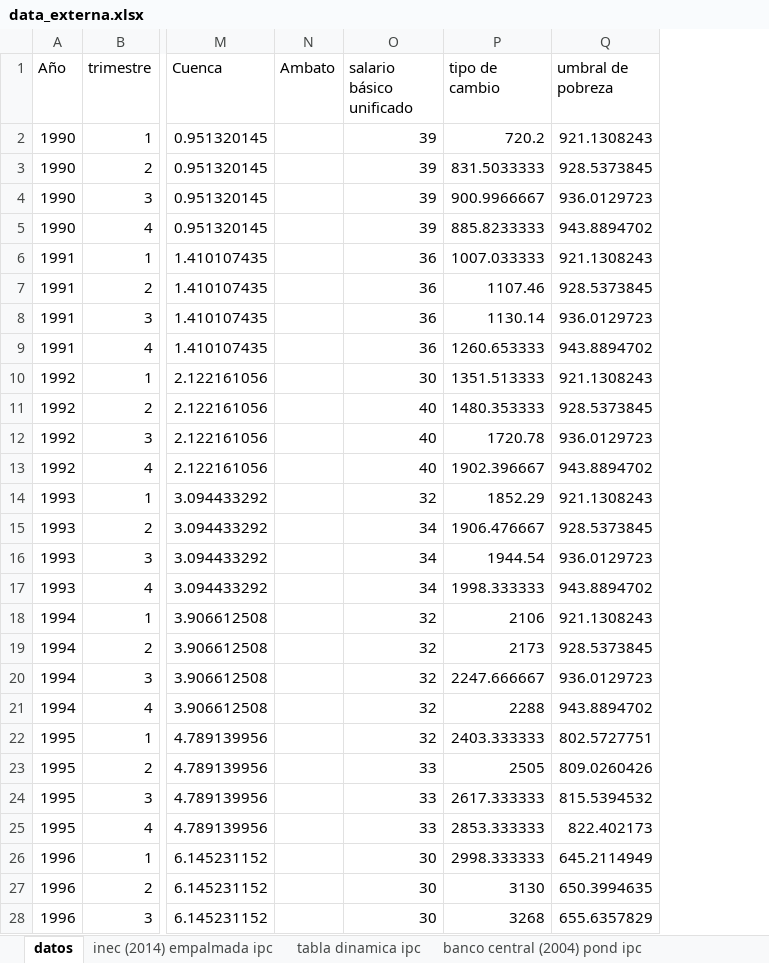
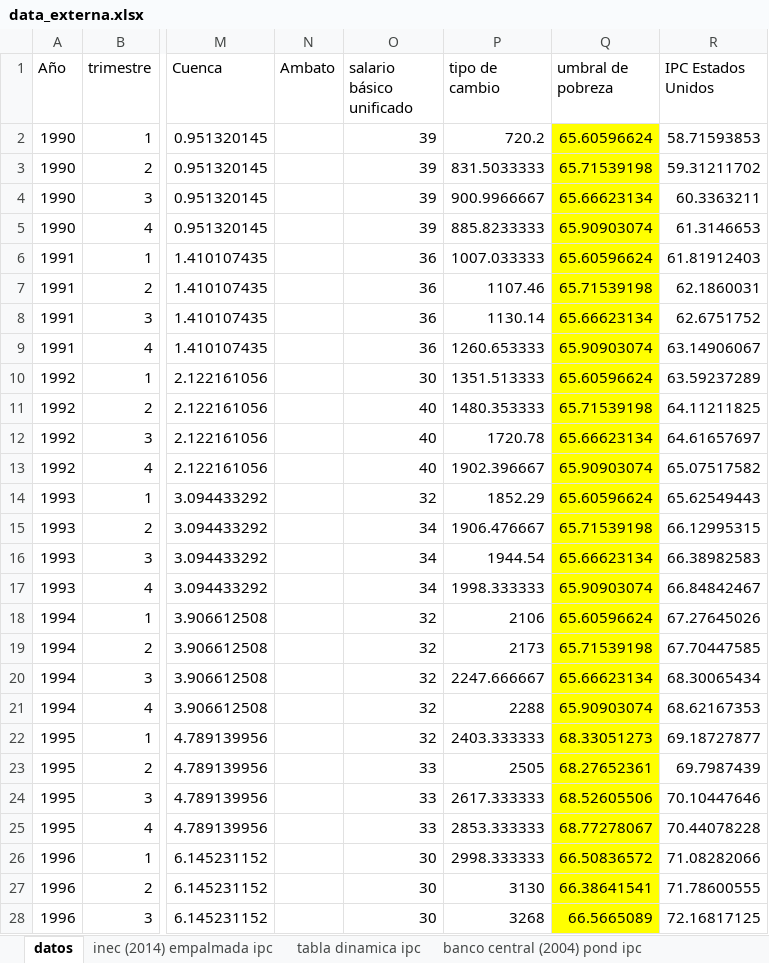
Before and after one commit to oejaramillo/salario-minimo-y-pobreza-Ecuador, an Excel workbook: data_externa.xlsx, sheet datos, drawn as a sheet; only a part is shown, gaps mark what is left out; values as stored, in another font and other column widths than the file's, no borders; the diff covers the shown part only; the diff names each change by its address in the sheet, - before the commit and + after, or states it on an @@ line.

Commit message:
corrección con IPC de Estados Unidos para valores antes de 2000

```diff
--- a/data_externa.xlsx (sheet datos)
+++ b/data_externa.xlsx (sheet datos)
+column R (IPC Estados Unidos), rows 2-28: 58.71593853 | 59.31211702 | 60.3363211 | 61.3146653 | 61.81912403 | 62.1860031 | 62.6751752 | 63.14906067 | 63.59237289 | 64.11211825 | 64.61657697 | 65.07517582 | 65.62549443 | 66.12995315 | 66.38982583 | 66.84842467 | 67.27645026 | 67.70447585 | 68.30065434 | 68.62167353 | 69.18727877 | 69.7987439 | 70.10447646 | 70.44078228 | 71.08282066 | 71.78600555 | 72.16817125
-Q2 (umbral de pobreza): 921.1308243
+Q2 (umbral de pobreza): 65.60596624
-Q2:Q28 fill: none
+Q2:Q28 fill: #FFFF00
-Q3 (umbral de pobreza): 928.5373845
+Q3 (umbral de pobreza): 65.71539198
-Q4 (umbral de pobreza): 936.0129723
+Q4 (umbral de pobreza): 65.66623134
-Q5 (umbral de pobreza): 943.8894702
+Q5 (umbral de pobreza): 65.90903074
-Q6 (umbral de pobreza): 921.1308243
+Q6 (umbral de pobreza): 65.60596624
-Q7 (umbral de pobreza): 928.5373845
+Q7 (umbral de pobreza): 65.71539198
-Q8 (umbral de pobreza): 936.0129723
+Q8 (umbral de pobreza): 65.66623134
-Q9 (umbral de pobreza): 943.8894702
+Q9 (umbral de pobreza): 65.90903074
-Q10 (umbral de pobreza): 921.1308243
+Q10 (umbral de pobreza): 65.60596624
-Q11 (umbral de pobreza): 928.5373845
+Q11 (umbral de pobreza): 65.71539198
-Q12 (umbral de pobreza): 936.0129723
+Q12 (umbral de pobreza): 65.66623134
-Q13 (umbral de pobreza): 943.8894702
+Q13 (umbral de pobreza): 65.90903074
-Q14 (umbral de pobreza): 921.1308243
+Q14 (umbral de pobreza): 65.60596624
-Q15 (umbral de pobreza): 928.5373845
+Q15 (umbral de pobreza): 65.71539198
-Q16 (umbral de pobreza): 936.0129723
+Q16 (umbral de pobreza): 65.66623134
-Q17 (umbral de pobreza): 943.8894702
+Q17 (umbral de pobreza): 65.90903074
-Q18 (umbral de pobreza): 921.1308243
+Q18 (umbral de pobreza): 65.60596624
-Q19 (umbral de pobreza): 928.5373845
+Q19 (umbral de pobreza): 65.71539198
-Q20 (umbral de pobreza): 936.0129723
+Q20 (umbral de pobreza): 65.66623134
-Q21 (umbral de pobreza): 943.8894702
+Q21 (umbral de pobreza): 65.90903074
-Q22 (umbral de pobreza): 802.5727751
+Q22 (umbral de pobreza): 68.33051273
-Q23 (umbral de pobreza): 809.0260426
+Q23 (umbral de pobreza): 68.27652361
-Q24 (umbral de pobreza): 815.5394532
+Q24 (umbral de pobreza): 68.52605506
-Q25 (umbral de pobreza): 822.402173
+Q25 (umbral de pobreza): 68.77278067
-Q26 (umbral de pobreza): 645.2114949
+Q26 (umbral de pobreza): 66.50836572
-Q27 (umbral de pobreza): 650.3994635
+Q27 (umbral de pobreza): 66.38641541
-Q28 (umbral de pobreza): 655.6357829
+Q28 (umbral de pobreza): 66.5665089
```
Also changed, not shown: 13 edited cells and cell formats elsewhere in this sheet, sheet Banco central umbrales pobreza, other sheet tabs, charts or pictures, 16 other files.
